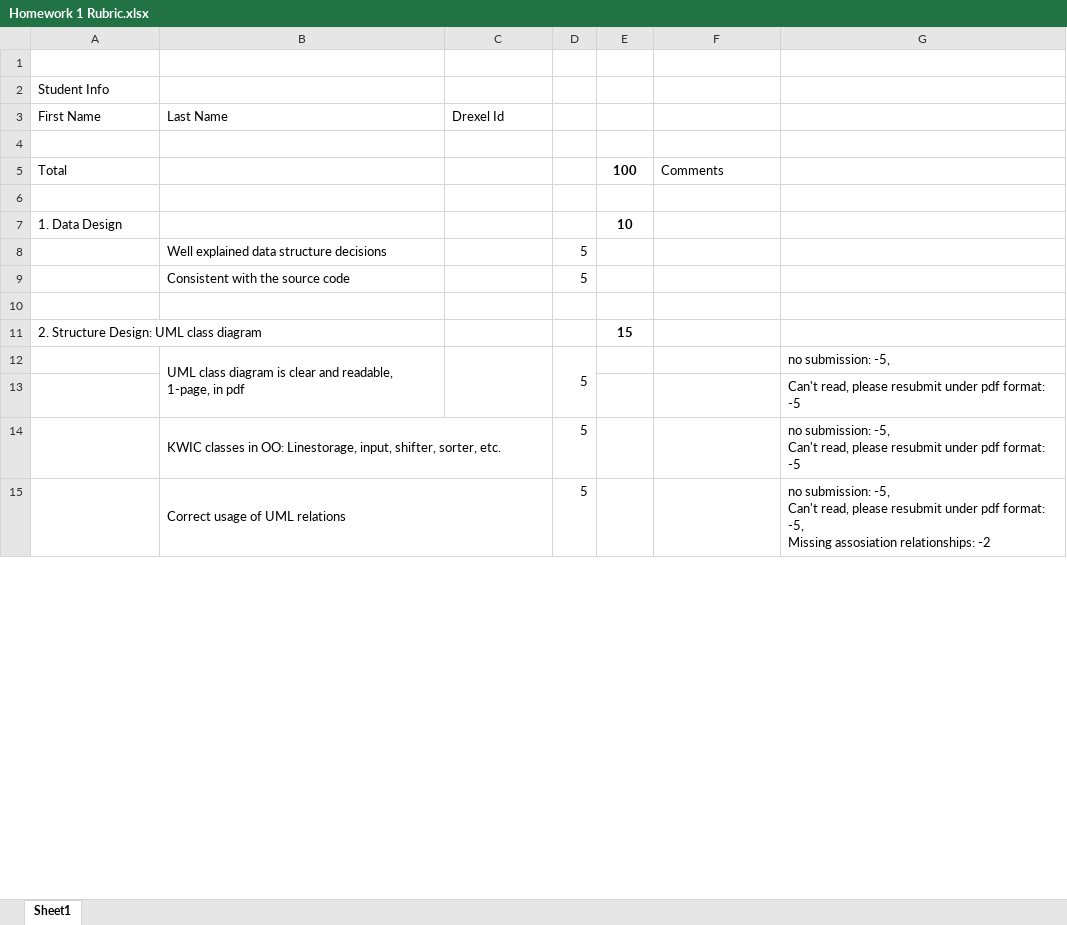
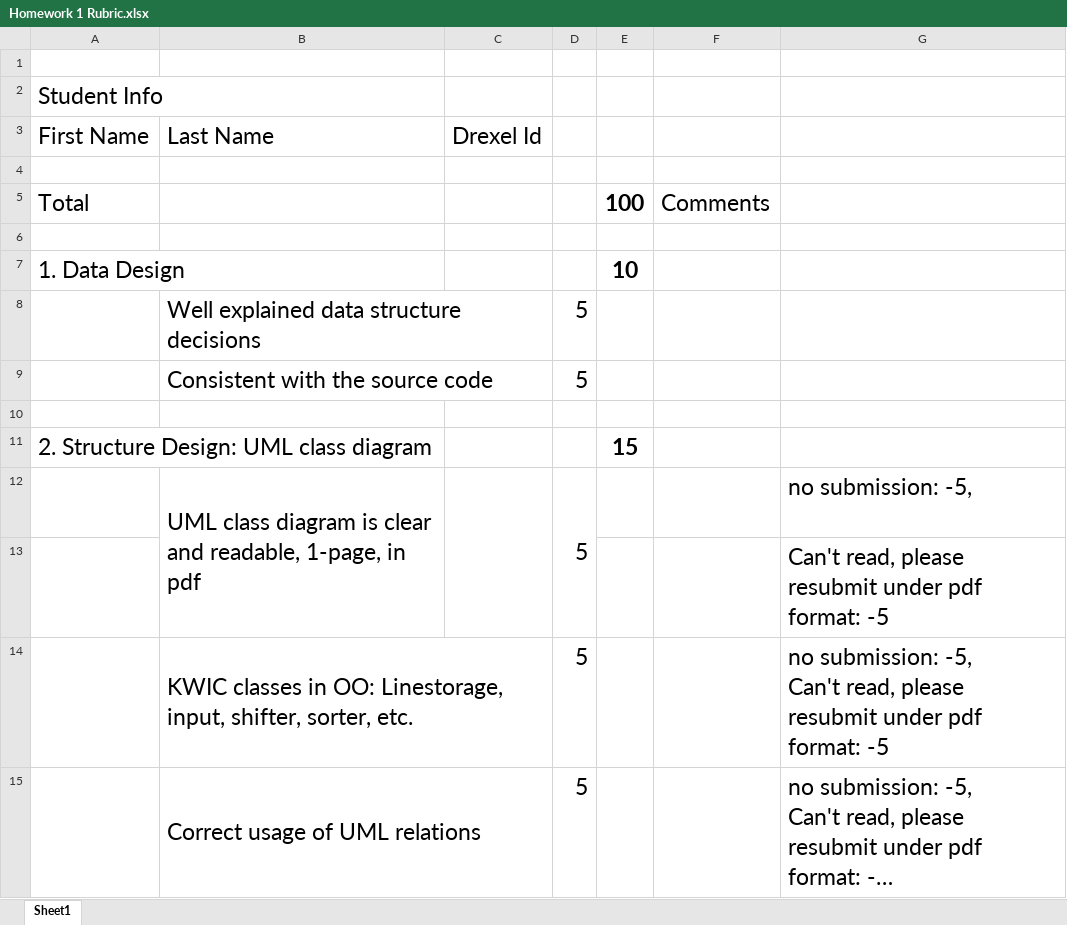
Before and after one commit to dragon5201111/Drexel-University-SE-311-Software-Architecture-II, an Excel workbook: Homework/Homework 1/Homework 1 Rubric.xlsx, sheet Sheet1, drawn as a sheet; only a part is shown; long unchanged cells end in …; values as stored, in another font and other column widths than the file's, no borders; charts and pictures not drawn; the diff covers the shown part only; the diff names each change by its address in the sheet, - before the commit and + after, or states it on an @@ line.

```diff
--- a/Homework/Homework 1/Homework 1 Rubric.xlsx (sheet Sheet1)
+++ b/Homework/Homework 1/Homework 1 Rubric.xlsx (sheet Sheet1)
@@ A2 text size: larger @@
@@ A3:C3 text size: larger @@
@@ A5 text size: larger @@
@@ E5:F5 text size: larger @@
@@ A7 text size: larger @@
@@ E7 text size: larger @@
@@ B8:B9 text size: larger @@
@@ D8:D9 text size: larger @@
@@ A11 text size: larger @@
@@ E11 text size: larger @@
@@ B12 text size: larger @@
@@ D12 text size: larger @@
@@ G12:G15 text size: larger @@
@@ B14:B15 text size: larger @@
@@ D14:D15 text size: larger @@
```
Also changed, not shown: cell formats elsewhere in this sheet, charts or pictures, 1 other file.
